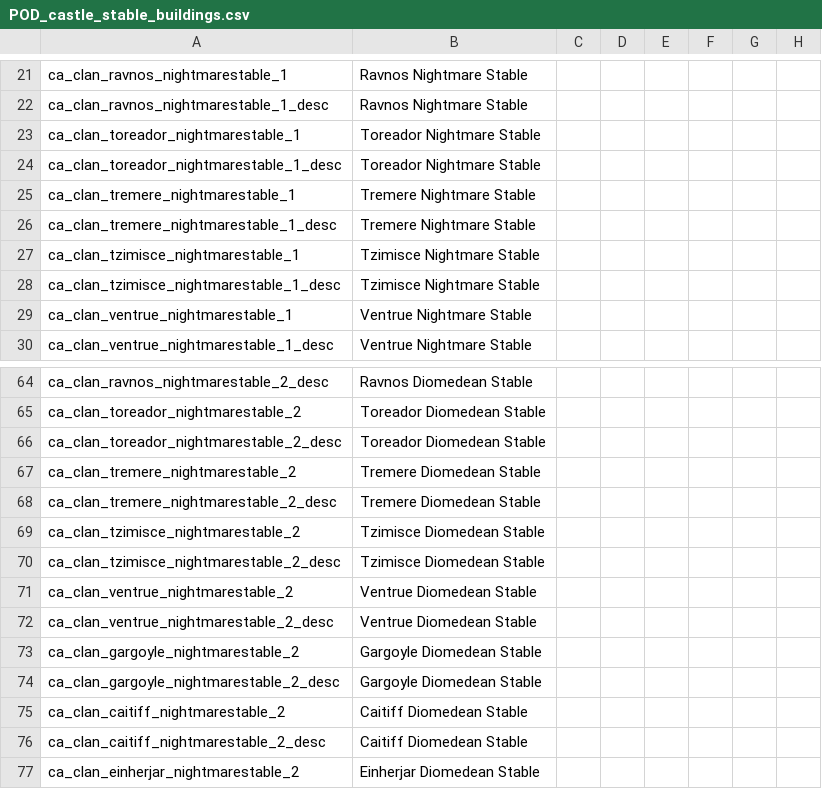
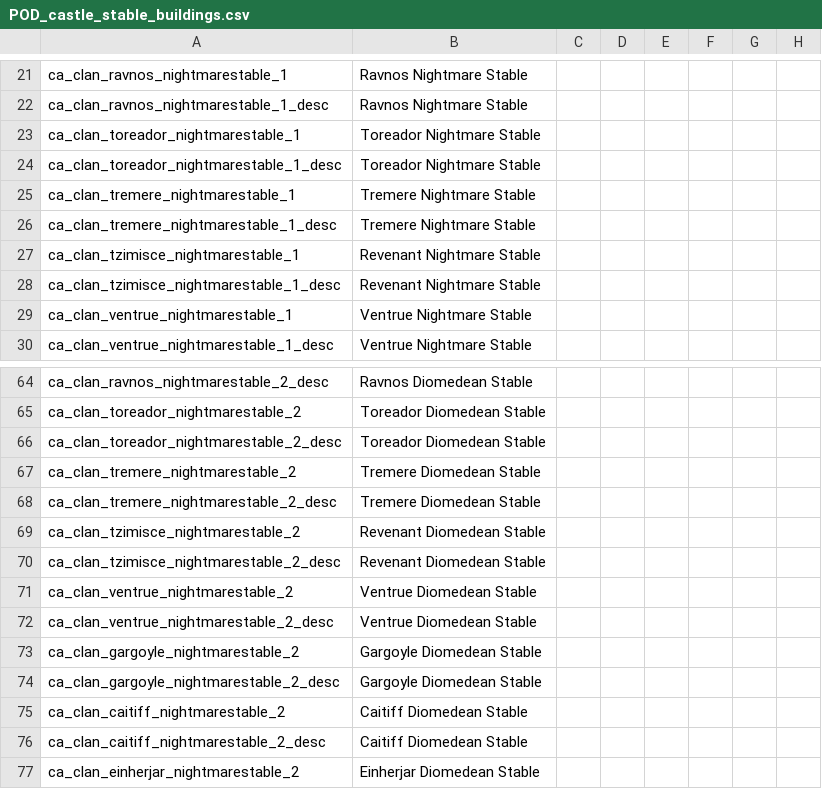
Before and after one commit to PrincesOfDarknessMod/POD-for-CK2, a CSV file: Current/Princes_of_Darkness/localisation/POD_castle_stable_buildings.csv, drawn as a sheet; only a part is shown, gaps mark what is left out; the diff names each change by its address in the sheet, - before the commit and + after, or states it on an @@ line.

```diff
--- a/Current/Princes_of_Darkness/localisation/POD_castle_stable_buildings.csv
+++ b/Current/Princes_of_Darkness/localisation/POD_castle_stable_buildings.csv
-B27:B28: Tzimisce Nightmare Stable
+B27:B28: Revenant Nightmare Stable
-B69:B70: Tzimisce Diomedean Stable
+B69:B70: Revenant Diomedean Stable
```
Also changed, not shown: Current/Princes_of_Darkness/localisation/POD_WikipediaLinks.csv, Current/Princes_of_Darkness/localisation/POD_castle_vampire_buildings.csv, 40 other files.
